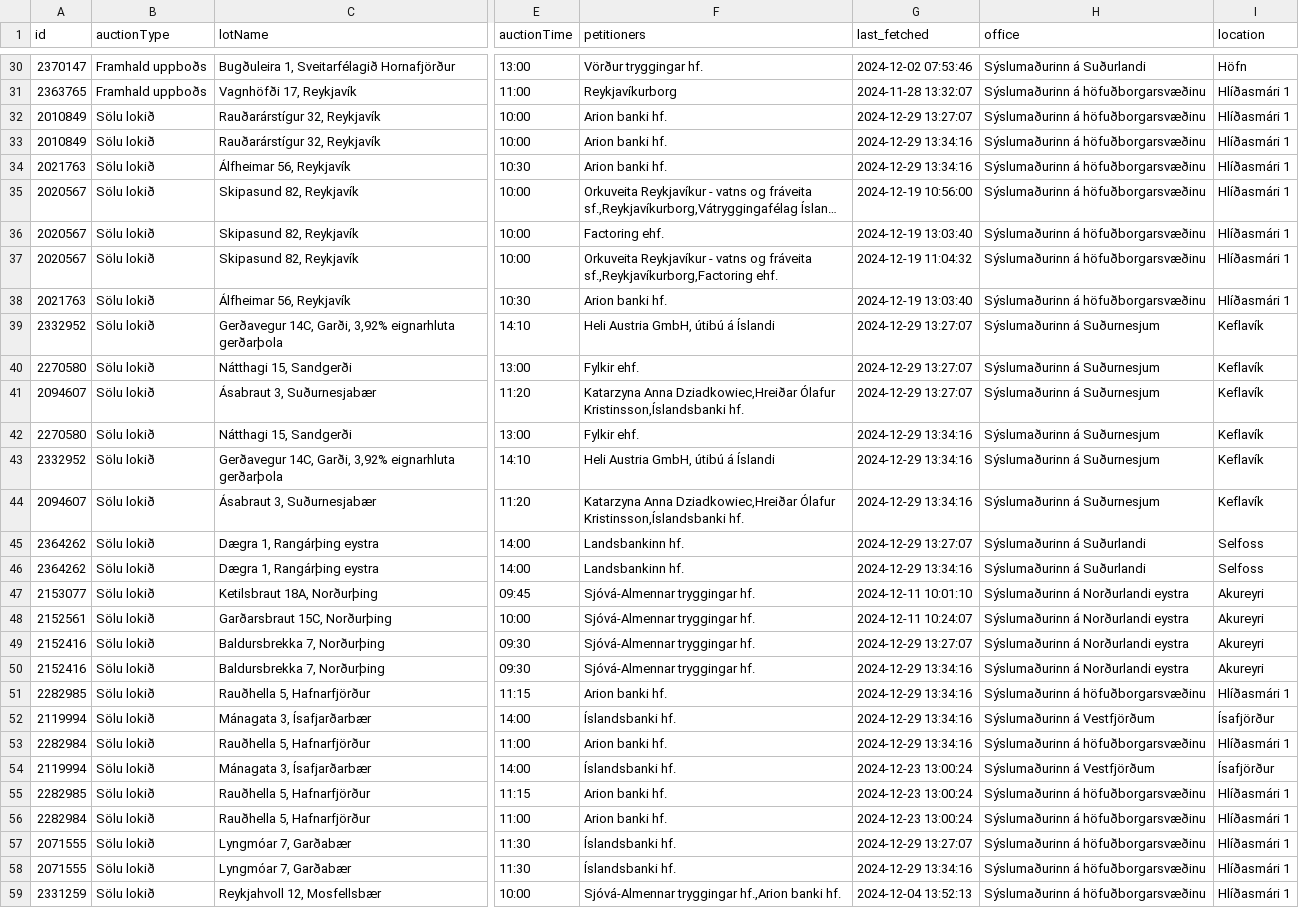
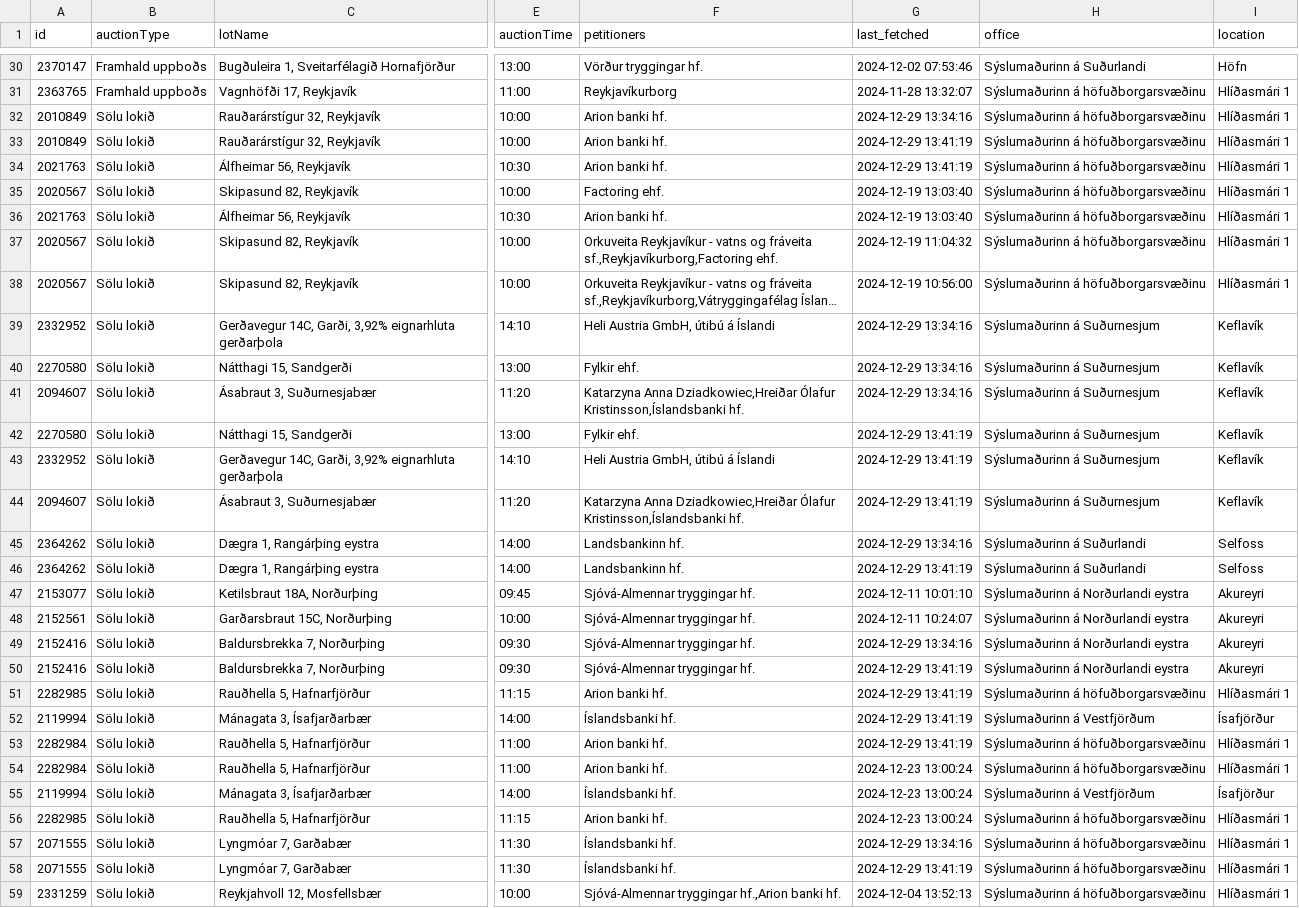
Before and after one commit to steinarb1234/uppbod_tracker, a CSV file: auction_data.csv, drawn as a sheet; only a part is shown, gaps mark what is left out; long unchanged cells end in …; the diff covers the shown part only; the diff names each change by its address in the sheet, - before the commit and + after, or states it on an @@ line.

```diff
--- a/auction_data.csv
+++ b/auction_data.csv
-G32 (last_fetched): 2024-12-29 13:27:07
+G32 (last_fetched): 2024-12-29 13:34:16
-G33:G34 (last_fetched): 2024-12-29 13:34:16
+G33:G34 (last_fetched): 2024-12-29 13:41:19
@@ row 36 moved to row 35: 2020567 @@
@@ row 38 moved to row 36: 2021763 @@
-G39:G41 (last_fetched): 2024-12-29 13:27:07
+G39:G41 (last_fetched): 2024-12-29 13:34:16
-G42:G44 (last_fetched): 2024-12-29 13:34:16
+G42:G44 (last_fetched): 2024-12-29 13:41:19
-G45 (last_fetched): 2024-12-29 13:27:07
+G45 (last_fetched): 2024-12-29 13:34:16
-G46 (last_fetched): 2024-12-29 13:34:16
+G46 (last_fetched): 2024-12-29 13:41:19
-G49 (last_fetched): 2024-12-29 13:27:07
+G49 (last_fetched): 2024-12-29 13:34:16
-G50:G53 (last_fetched): 2024-12-29 13:34:16
+G50:G53 (last_fetched): 2024-12-29 13:41:19
@@ row 56 moved to row 54: 2282984 @@
-G57 (last_fetched): 2024-12-29 13:27:07
+G57 (last_fetched): 2024-12-29 13:34:16
-G58 (last_fetched): 2024-12-29 13:34:16
+G58 (last_fetched): 2024-12-29 13:41:19
```
Also changed, not shown: 1 added row, 1 removed row, 12 moved rows and 18 edited cells elsewhere in this file.
